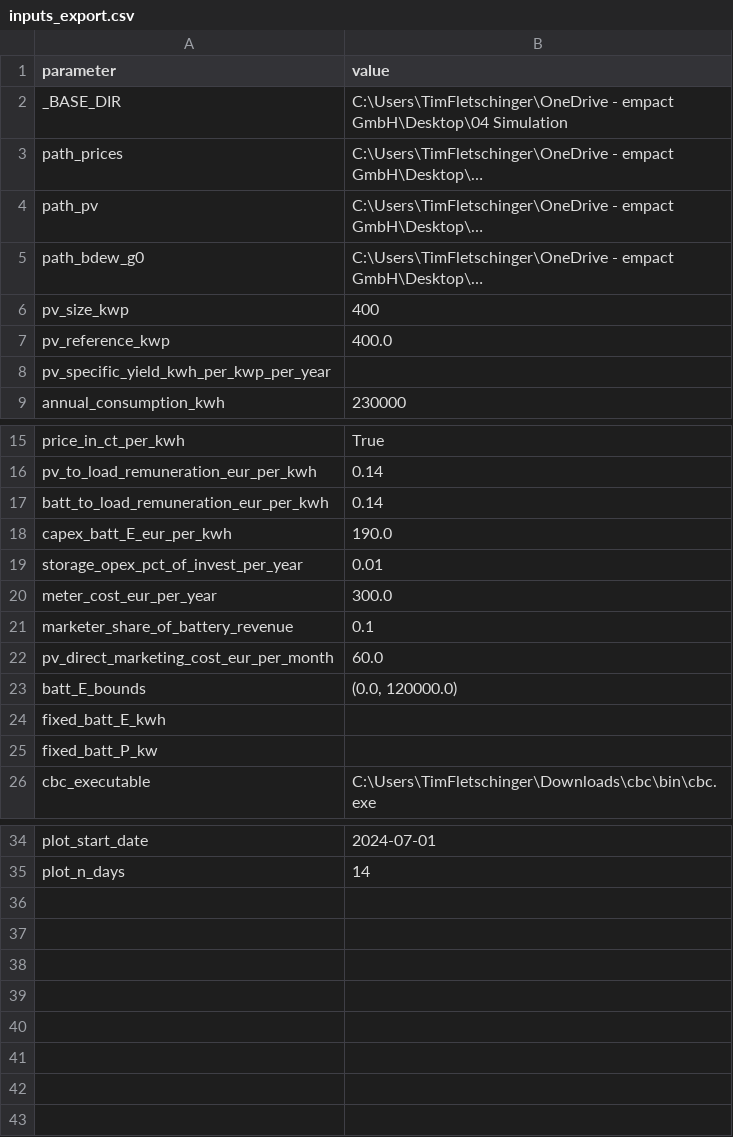
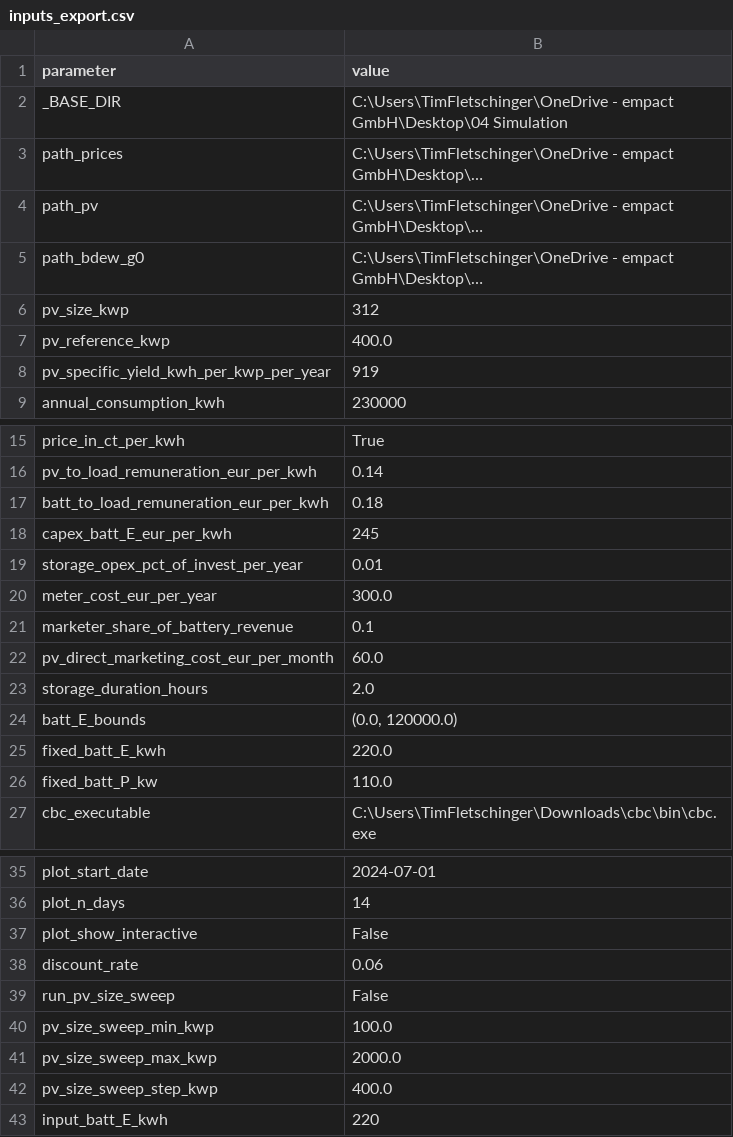
Before and after one commit to TimFletschi/Speicher-Project, a CSV file: exports/inputs_export.csv, drawn as a sheet; only a part is shown, gaps mark what is left out; long unchanged cells end in …; addresses are those after the commit; the diff names each change by its address in the sheet, - before the commit and + after, or states it on an @@ line.

```diff
--- a/exports/inputs_export.csv
+++ b/exports/inputs_export.csv
-B6 (value): 400
+B6 (value): 312
-B8 (value): (empty)
+B8 (value): 919
-B17 (value): 0.14
+B17 (value): 0.18
-B18 (value): 190.0
+B18 (value): 245
+row 23: storage_duration_hours | 2.0
-B25 (value): (empty)
+B25 (value): 220.0
-B26 (value): (empty)
+B26 (value): 110.0
+row 37: plot_show_interactive | False
+row 38: discount_rate | 0.06
+row 39: run_pv_size_sweep | False
+row 40: pv_size_sweep_min_kwp | 100.0
+row 41: pv_size_sweep_max_kwp | 2000.0
+row 42: pv_size_sweep_step_kwp | 400.0
+row 43: input_batt_E_kwh | 220
```
Also changed, not shown: exports/report_tables/tabelle_cashflow_jaehrlich.csv, exports/report_tables/tabelle_erloese_kosten.csv, 16 other files.
